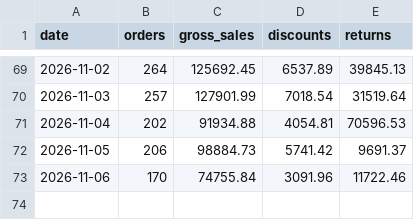
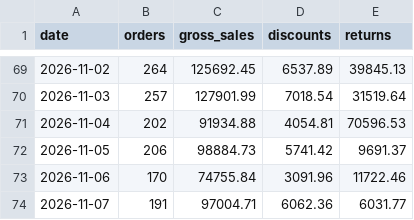
Before and after one commit to dmauravedic/auravedic-performance-os, a CSV file: data/shopify_daily.csv, drawn as a sheet; only a part is shown, gaps mark what is left out.

```diff
--- a/data/shopify_daily.csv
+++ b/data/shopify_daily.csv
@@ -73 +73,2 @@ date,orders,gross_sales,discounts,returns
 2026-11-06,170,74755.84,3091.96,11722.46
+2026-11-07,191,97004.71,6062.36,6031.77
```
